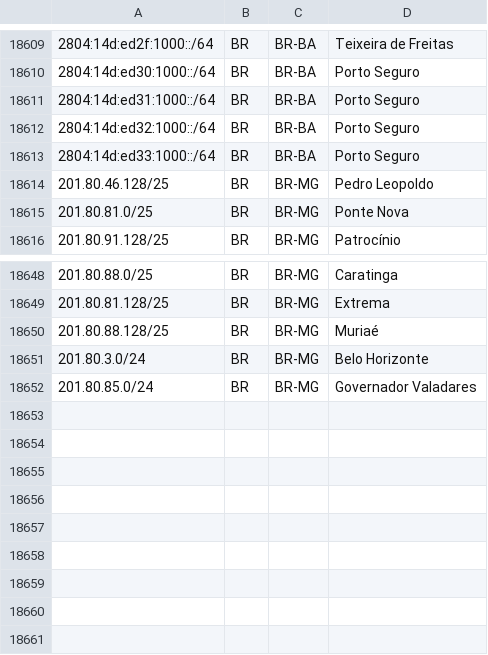
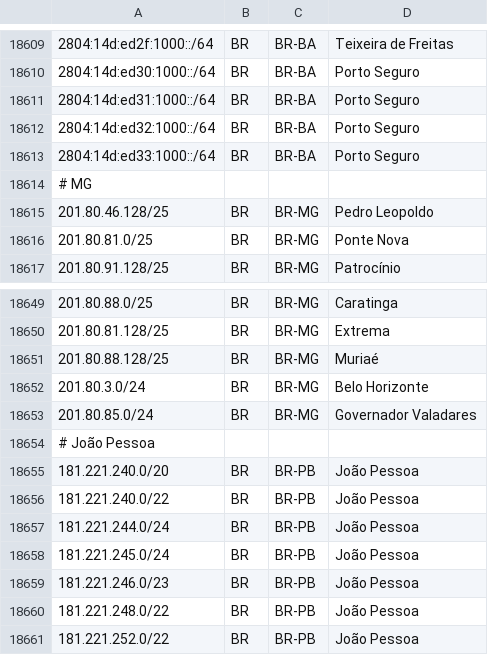
Before and after one commit to rtanajura/geofeed, a CSV file: geofeed.csv, drawn as a sheet; only a part is shown, gaps mark what is left out.

Commit message:
Update geofeed.csv

```diff
--- a/geofeed.csv
+++ b/geofeed.csv
@@ -18613,2 +18613,3 @@
 2804:14d:ed33:1000::/64,BR,BR-BA,Porto Seguro,
+# MG
 201.80.46.128/25,BR,BR-MG,Pedro Leopoldo,
@@ -18652 +18653,9 @@
 201.80.85.0/24,BR,BR-MG,Governador Valadares,
+# João Pessoa
+181.221.240.0/20,BR,BR-PB,João Pessoa,
+ 181.221.240.0/22,BR,BR-PB,João Pessoa,
+181.221.244.0/24,BR,BR-PB,João Pessoa,
+181.221.245.0/24,BR,BR-PB,João Pessoa,
+181.221.246.0/23,BR,BR-PB,João Pessoa,
+181.221.248.0/22,BR,BR-PB,João Pessoa,
+181.221.252.0/22,BR,BR-PB,João Pessoa,
```
